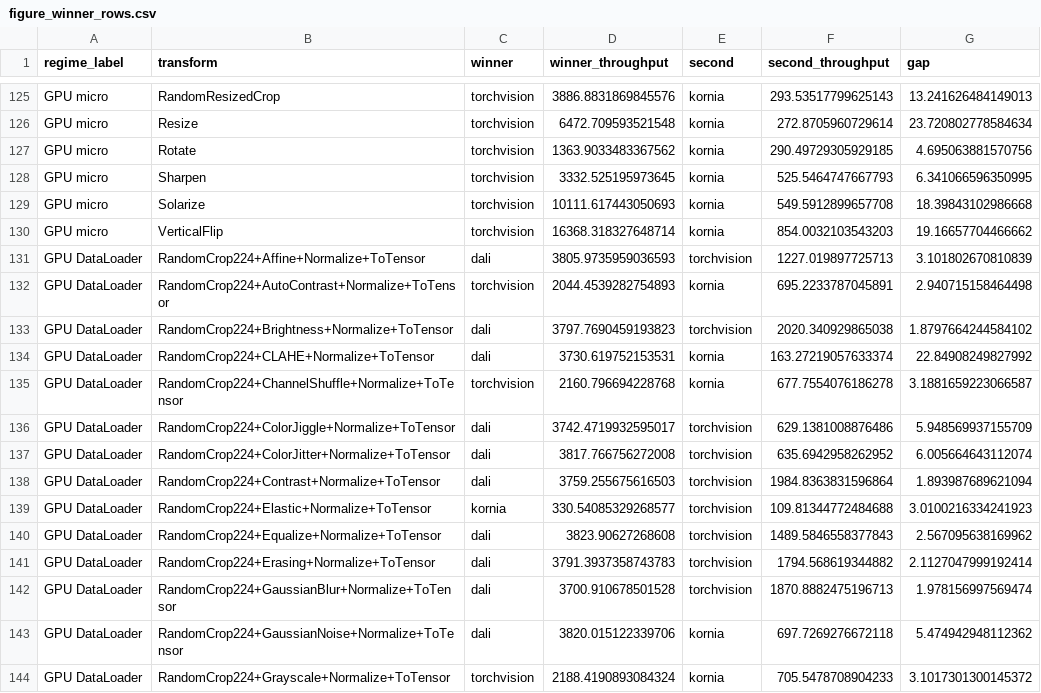
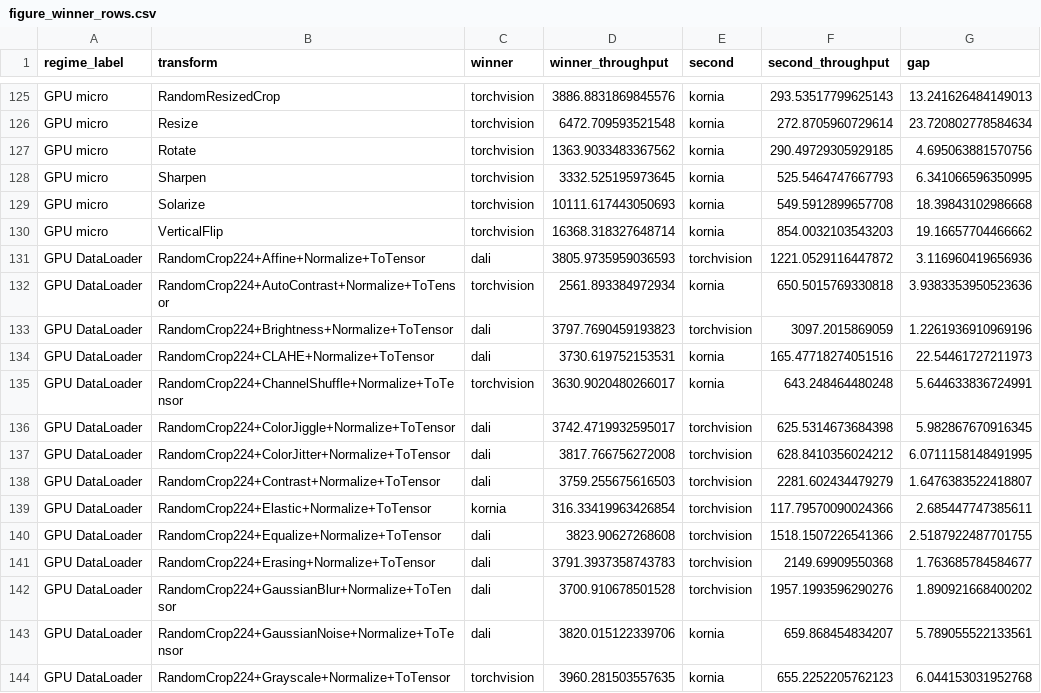
Before and after one commit to albumentations-team/benchmark, a CSV file: docs/paper_data/figure_winner_rows.csv, drawn as a sheet; only a part is shown, gaps mark what is left out; the diff covers the shown part only.

```diff
--- a/docs/paper_data/figure_winner_rows.csv
+++ b/docs/paper_data/figure_winner_rows.csv
@@ -130,15 +130,15 @@ GPU micro,Solarize,torchvision,10111.617443050693,kornia,549.5912899657708,18.39
 GPU micro,VerticalFlip,torchvision,16368.318327648714,kornia,854.0032103543203,19.16657704466662
-GPU DataLoader,RandomCrop224+Affine+Normalize+ToTensor,dali,3805.9735959036593,torchvision,1227.019897725713,3.101802670810839
-GPU DataLoader,RandomCrop224+AutoContrast+Normalize+ToTensor,torchvision,2044.4539282754893,kornia,695.2233787045891,2.940715158464498
-GPU DataLoader,RandomCrop224+Brightness+Normalize+ToTensor,dali,3797.7690459193823,torchvision,2020.340929865038,1.8797664244584102
-GPU DataLoader,RandomCrop224+CLAHE+Normalize+ToTensor,dali,3730.619752153531,kornia,163.27219057633374,22.84908249827992
-GPU DataLoader,RandomCrop224+ChannelShuffle+Normalize+ToTensor,torchvision,2160.796694228768,kornia,677.7554076186278,3.1881659223066587
-GPU DataLoader,RandomCrop224+ColorJiggle+Normalize+ToTensor,dali,3742.4719932595017,torchvision,629.1381008876486,5.948569937155709
-GPU DataLoader,RandomCrop224+ColorJitter+Normalize+ToTensor,dali,3817.766756272008,torchvision,635.6942958262952,6.005664643112074
-GPU DataLoader,RandomCrop224+Contrast+Normalize+ToTensor,dali,3759.255675616503,torchvision,1984.8363831596864,1.893987689621094
-GPU DataLoader,RandomCrop224+Elastic+Normalize+ToTensor,kornia,330.54085329268577,torchvision,109.81344772484688,3.0100216334241923
-GPU DataLoader,RandomCrop224+Equalize+Normalize+ToTensor,dali,3823.90627268608,torchvision,1489.5846558377843,2.567095638169962
-GPU DataLoader,RandomCrop224+Erasing+Normalize+ToTensor,dali,3791.3937358743783,torchvision,1794.568619344882,2.1127047999192414
-GPU DataLoader,RandomCrop224+GaussianBlur+Normalize+ToTensor,dali,3700.910678501528,torchvision,1870.8882475196713,1.978156997569474
-GPU DataLoader,RandomCrop224+GaussianNoise+Normalize+ToTensor,dali,3820.015122339706,kornia,697.7269276672118,5.474942948112362
-GPU DataLoader,RandomCrop224+Grayscale+Normalize+ToTensor,torchvision,2188.4190893084324,kornia,705.5478708904233,3.1017301300145372
+GPU DataLoader,RandomCrop224+Affine+Normalize+ToTensor,dali,3805.9735959036593,torchvision,1221.0529116447872,3.116960419656936
+GPU DataLoader,RandomCrop224+AutoContrast+Normalize+ToTensor,torchvision,2561.893384972934,kornia,650.5015769330818,3.9383353950523636
+GPU DataLoader,RandomCrop224+Brightness+Normalize+ToTensor,dali,3797.7690459193823,torchvision,3097.2015869059,1.2261936910969196
+GPU DataLoader,RandomCrop224+CLAHE+Normalize+ToTensor,dali,3730.619752153531,kornia,165.47718274051516,22.54461727211973
+GPU DataLoader,RandomCrop224+ChannelShuffle+Normalize+ToTensor,torchvision,3630.9020480266017,kornia,643.248464480248,5.644633836724991
+GPU DataLoader,RandomCrop224+ColorJiggle+Normalize+ToTensor,dali,3742.4719932595017,torchvision,625.5314673684398,5.982867670916345
+GPU DataLoader,RandomCrop224+ColorJitter+Normalize+ToTensor,dali,3817.766756272008,torchvision,628.8410356024212,6.0711158148491995
+GPU DataLoader,RandomCrop224+Contrast+Normalize+ToTensor,dali,3759.255675616503,torchvision,2281.602434479279,1.6476383522418807
+GPU DataLoader,RandomCrop224+Elastic+Normalize+ToTensor,kornia,316.33419963426854,torchvision,117.79570090024366,2.685447747385611
+GPU DataLoader,RandomCrop224+Equalize+Normalize+ToTensor,dali,3823.90627268608,torchvision,1518.1507226541366,2.5187922487701755
+GPU DataLoader,RandomCrop224+Erasing+Normalize+ToTensor,dali,3791.3937358743783,torchvision,2149.69909550368,1.763685784584677
+GPU DataLoader,RandomCrop224+GaussianBlur+Normalize+ToTensor,dali,3700.910678501528,torchvision,1957.1993596290276,1.890921668400202
+GPU DataLoader,RandomCrop224+GaussianNoise+Normalize+ToTensor,dali,3820.015122339706,kornia,659.868454834207,5.789055522133561
+GPU DataLoader,RandomCrop224+Grayscale+Normalize+ToTensor,torchvision,3960.281503557635,kornia,655.2252205762123,6.044153031952768
```
Also changed, not shown: 5 added rows, 5 removed rows and 27 edited cells elsewhere in this file, docs/paper_data/all_results.csv, docs/paper_data/figure_elastic_row.csv, 35 other files.
